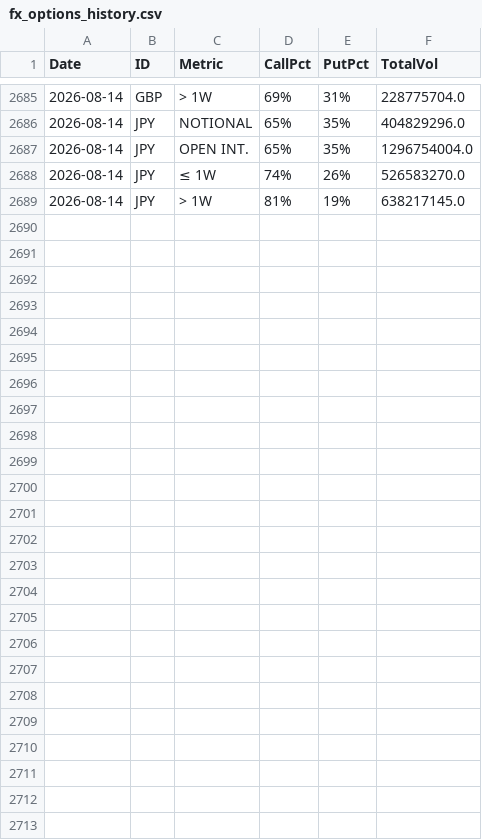
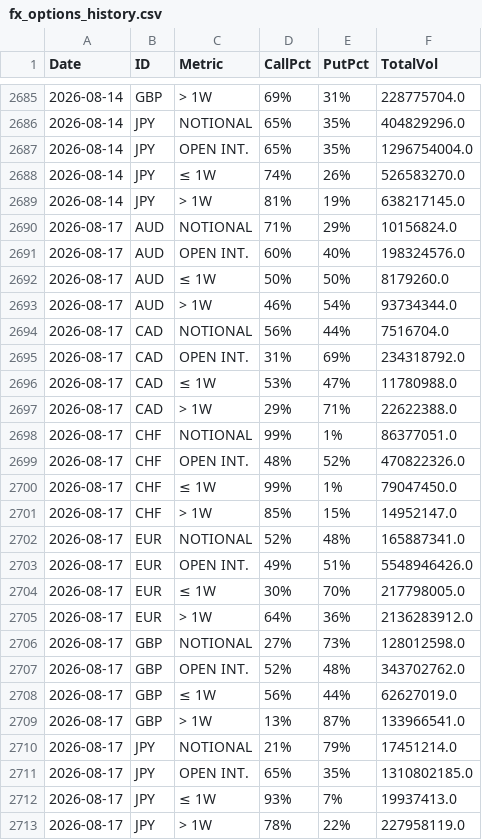
Before and after one commit to jianhuaa/fx-telegram-bot, a CSV file: fx_options_history.csv, drawn as a sheet; only a part is shown, gaps mark what is left out.

```diff
--- a/fx_options_history.csv
+++ b/fx_options_history.csv
@@ -2689 +2689,25 @@ Date,ID,Metric,CallPct,PutPct,TotalVol
 2026-08-14,JPY,> 1W,81%,19%,638217145.0
+2026-08-17,AUD,NOTIONAL,71%,29%,10156824.0
+2026-08-17,AUD,OPEN INT.,60%,40%,198324576.0
+2026-08-17,AUD,≤ 1W,50%,50%,8179260.0
+2026-08-17,AUD,> 1W,46%,54%,93734344.0
+2026-08-17,CAD,NOTIONAL,56%,44%,7516704.0
+2026-08-17,CAD,OPEN INT.,31%,69%,234318792.0
+2026-08-17,CAD,≤ 1W,53%,47%,11780988.0
+2026-08-17,CAD,> 1W,29%,71%,22622388.0
+2026-08-17,CHF,NOTIONAL,99%,1%,86377051.0
+2026-08-17,CHF,OPEN INT.,48%,52%,470822326.0
+2026-08-17,CHF,≤ 1W,99%,1%,79047450.0
+2026-08-17,CHF,> 1W,85%,15%,14952147.0
+2026-08-17,EUR,NOTIONAL,52%,48%,165887341.0
+2026-08-17,EUR,OPEN INT.,49%,51%,5548946426.0
+2026-08-17,EUR,≤ 1W,30%,70%,217798005.0
+2026-08-17,EUR,> 1W,64%,36%,2136283912.0
+2026-08-17,GBP,NOTIONAL,27%,73%,128012598.0
+2026-08-17,GBP,OPEN INT.,52%,48%,343702762.0
+2026-08-17,GBP,≤ 1W,56%,44%,62627019.0
+2026-08-17,GBP,> 1W,13%,87%,133966541.0
+2026-08-17,JPY,NOTIONAL,21%,79%,17451214.0
+2026-08-17,JPY,OPEN INT.,65%,35%,1310802185.0
+2026-08-17,JPY,≤ 1W,93%,7%,19937413.0
+2026-08-17,JPY,> 1W,78%,22%,227958119.0
```
